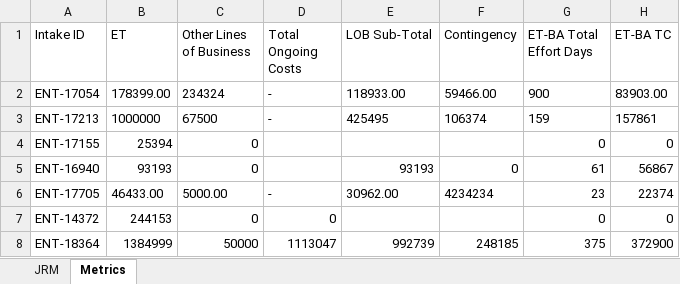
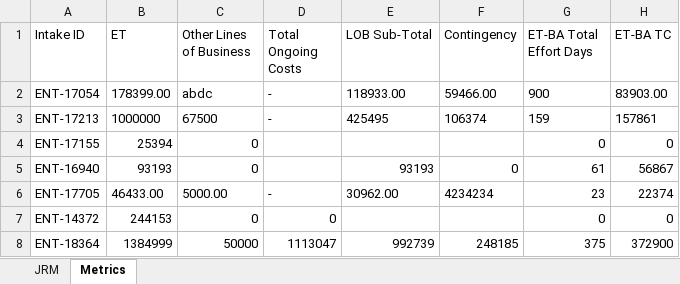
Before and after one commit to Parthiv18/intake, an Excel workbook: Intake_Database.xlsx, sheet Metrics, drawn as a sheet; only a part is shown; values as stored, in another font and other column widths than the file's, no borders; the diff names each change by its address in the sheet, - before the commit and + after, or states it on an @@ line.

Commit message:
Update Metrics row for ENT-17054

```diff
--- a/Intake_Database.xlsx (sheet Metrics)
+++ b/Intake_Database.xlsx (sheet Metrics)
-C2 (Other Lines of Business): 234324
+C2 (Other Lines of Business): abdc
```
